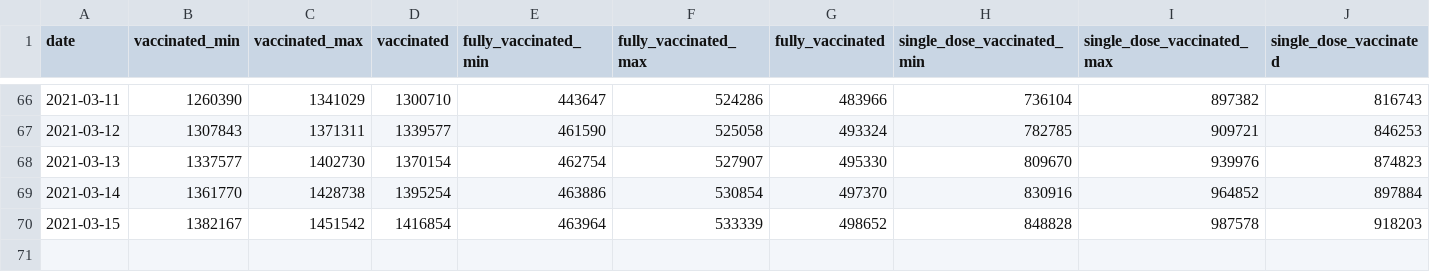
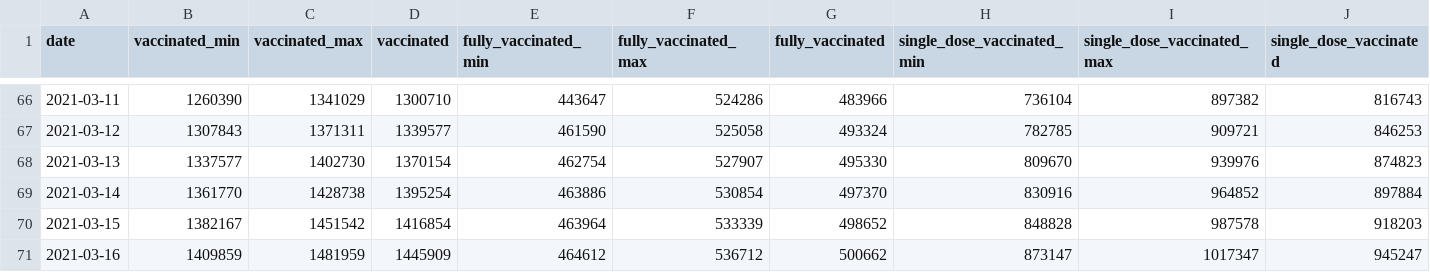
Before and after one commit to Sikerdebaard/opencoronastats, a CSV file: data/vaccine_estimate/daily_estimates/vaccinated-estimate-2021-03-17.csv, drawn as a sheet; only a part is shown, gaps mark what is left out.

Commit message:
Automatic update vaccination estimates

```diff
--- a/data/vaccine_estimate/daily_estimates/vaccinated-estimate-2021-03-17.csv
+++ b/data/vaccine_estimate/daily_estimates/vaccinated-estimate-2021-03-17.csv
@@ -70 +70,2 @@ date,vaccinated_min,vaccinated_max,vaccinated,fully_vaccinated_min,fully_vaccina
 2021-03-15,1382167,1451542,1416854,463964,533339,498652,848828,987578,918203
+2021-03-16,1409859,1481959,1445909,464612,536712,500662,873147,1017347,945247
```
Also changed, not shown: data/vaccine_estimate/vaccinated-estimate-latest.csv.
